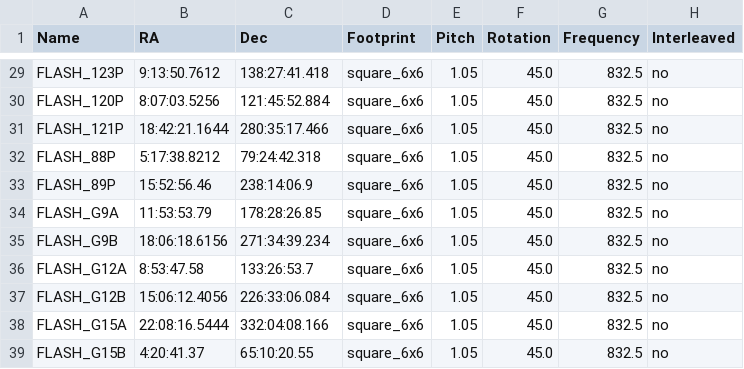
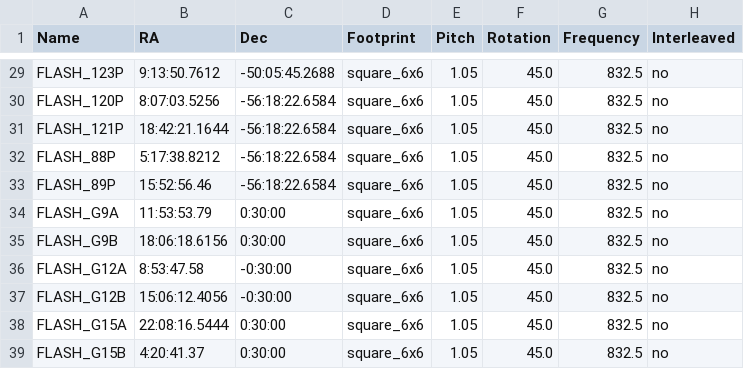
Before and after one commit to askap-vast/askap_surveys, a CSV file: FLASH.csv, drawn as a sheet; only a part is shown, gaps mark what is left out; the diff covers the shown part only; the diff names each change by its address in the sheet, - before the commit and + after, or states it on an @@ line.

```diff
--- a/FLASH.csv
+++ b/FLASH.csv
-C29 (Dec): 138:27:41.418
+C29 (Dec): -50:05:45.2688
-C30 (Dec): 121:45:52.884
+C30 (Dec): -56:18:22.6584
-C31 (Dec): 280:35:17.466
+C31 (Dec): -56:18:22.6584
-C32 (Dec): 79:24:42.318
+C32 (Dec): -56:18:22.6584
-C33 (Dec): 238:14:06.9
+C33 (Dec): -56:18:22.6584
-C34 (Dec): 178:28:26.85
+C34 (Dec): 0:30:00
-C35 (Dec): 271:34:39.234
+C35 (Dec): 0:30:00
-C36 (Dec): 133:26:53.7
+C36 (Dec): -0:30:00
-C37 (Dec): 226:33:06.084
+C37 (Dec): -0:30:00
-C38 (Dec): 332:04:08.166
+C38 (Dec): 0:30:00
-C39 (Dec): 65:10:20.55
+C39 (Dec): 0:30:00
```
Also changed, not shown: 27 edited cells elsewhere in this file.
